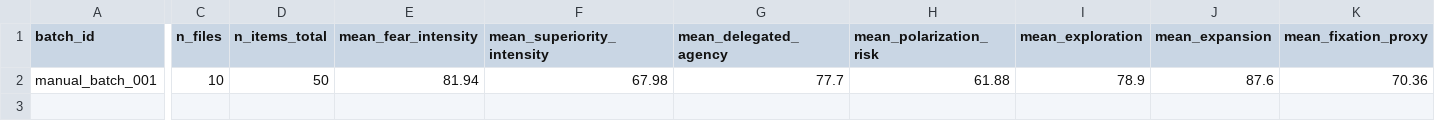
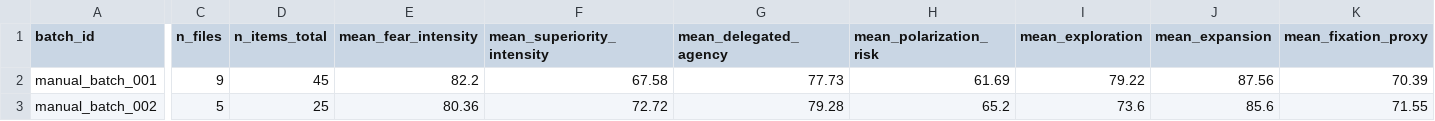
Before and after one commit to ecoin-project/ecoin-public, a CSV file: outputs/master_summary.csv, drawn as a sheet; only a part is shown, gaps mark what is left out; rows hold the shown columns only; the diff covers the shown part only; the diff names each change by its address in the sheet, - before the commit and + after, or states it on an @@ line.

Commit message:
Update master_summary.csv

```diff
--- a/outputs/master_summary.csv
+++ b/outputs/master_summary.csv
-C2 (n_files): 10
+C2 (n_files): 9
-D2 (n_items_total): 50
+D2 (n_items_total): 45
-E2 (mean_fear_intensity): 81.94
+E2 (mean_fear_intensity): 82.2
-F2 (mean_superiority_intensity): 67.98
+F2 (mean_superiority_intensity): 67.58
-G2 (mean_delegated_agency): 77.7
+G2 (mean_delegated_agency): 77.73
-H2 (mean_polarization_risk): 61.88
+H2 (mean_polarization_risk): 61.69
-I2 (mean_exploration): 78.9
+I2 (mean_exploration): 79.22
-J2 (mean_expansion): 87.6
+J2 (mean_expansion): 87.56
-K2 (mean_fixation_proxy): 70.36
+K2 (mean_fixation_proxy): 70.39
+row 3: manual_batch_002 | 5 | 25 | 80.36 | 72.72 | 79.28 | 65.2 | 73.6 | 85.6 | 71.55
```
Also changed, not shown: 1 edited cell elsewhere in this file.
